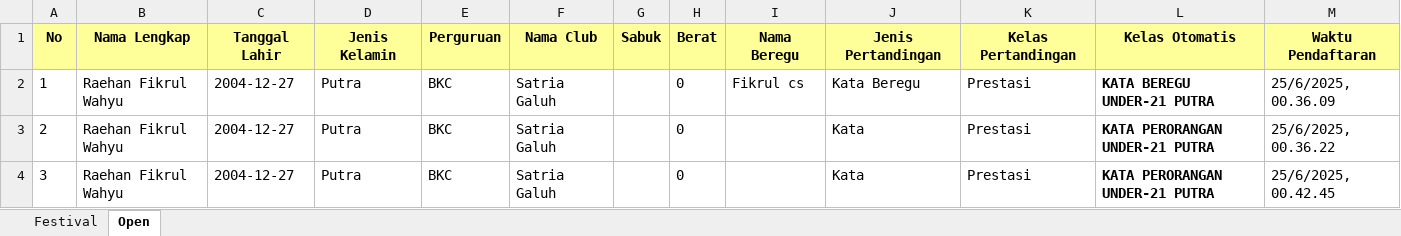
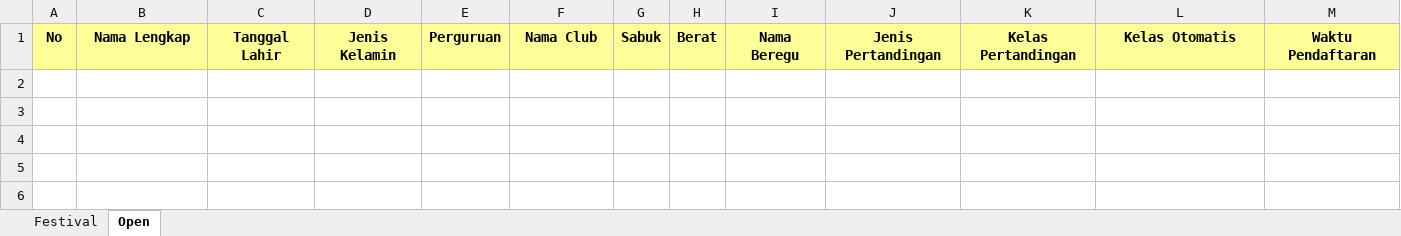
Before and after one commit to Raynz-fw/satria_galuh-sport, an Excel workbook: data/Data_Pendaftaran.xlsx, sheet Open, drawn as a sheet; values as stored, in another font and other column widths than the file's, no borders; the diff names each change by its address in the sheet, - before the commit and + after, or states it on an @@ line.

```diff
--- a/data/Data_Pendaftaran.xlsx (sheet Open)
+++ b/data/Data_Pendaftaran.xlsx (sheet Open)
-row 2: 1 | Raehan Fikrul Wahyu | 2004-12-27 | Putra | BKC | Satria Galuh |  | 0 | Fikrul cs | Kata Beregu | Prestasi | KATA BEREGU UNDER-21 PUTRA | 25/6/2025, 00.36.09
-row 3: 2 | Raehan Fikrul Wahyu | 2004-12-27 | Putra | BKC | Satria Galuh |  | 0 |  | Kata | Prestasi | KATA PERORANGAN UNDER-21 PUTRA | 25/6/2025, 00.36.22
-row 4: 3 | Raehan Fikrul Wahyu | 2004-12-27 | Putra | BKC | Satria Galuh |  | 0 |  | Kata | Prestasi | KATA PERORANGAN UNDER-21 PUTRA | 25/6/2025, 00.42.45
```
Also changed, not shown: sheet Festival, data/seluruh Kompetitor.xlsx.
